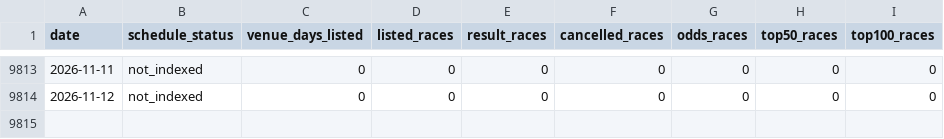
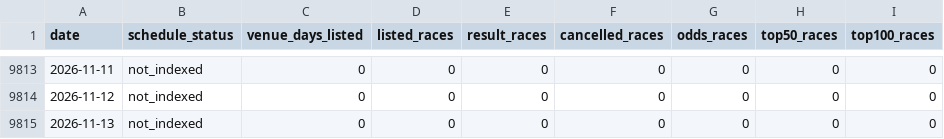
Before and after one commit to kobayashi-cyder/Keirin, a CSV file: data/date_index.csv, drawn as a sheet; only a part is shown, gaps mark what is left out; the diff names each change by its address in the sheet, - before the commit and + after, or states it on an @@ line.

```diff
--- a/data/date_index.csv
+++ b/data/date_index.csv
+row 9815: 2026-11-13 | not_indexed | 0 | 0 | 0 | 0 | 0 | 0 | 0
```
Also changed, not shown: 2 other files.
